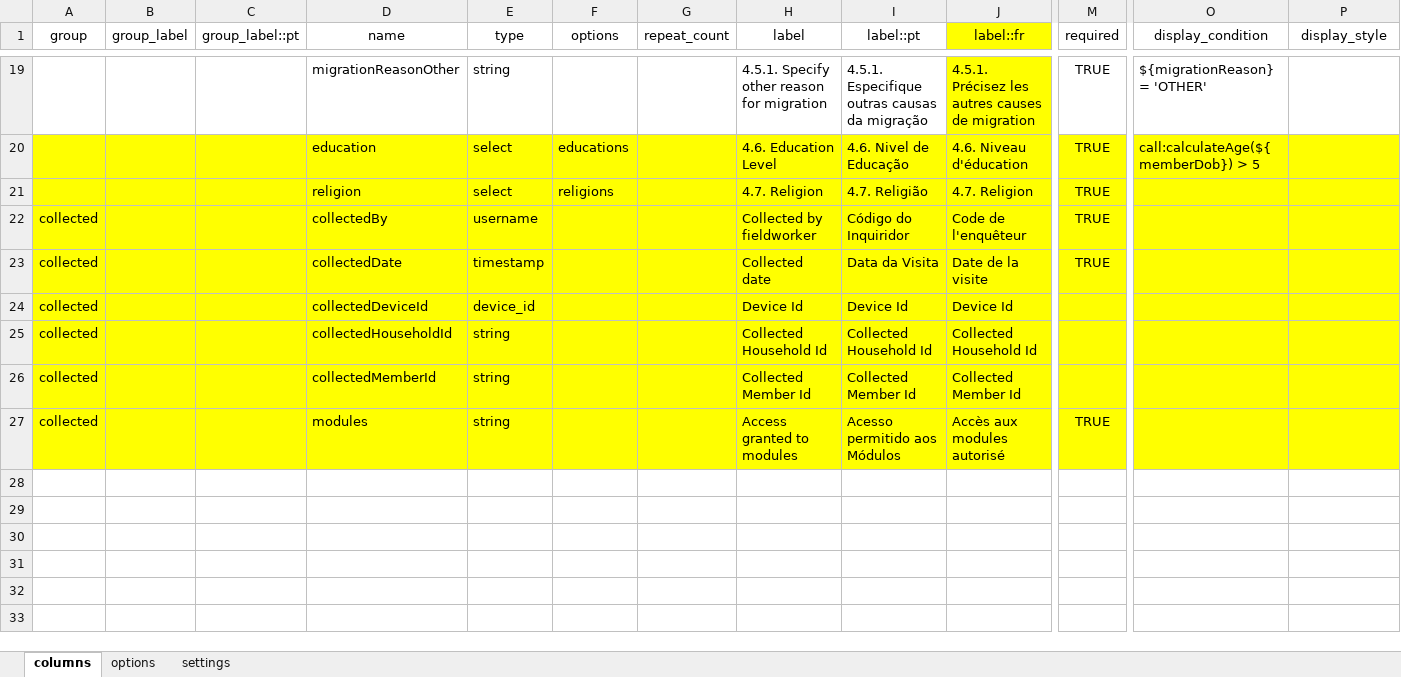
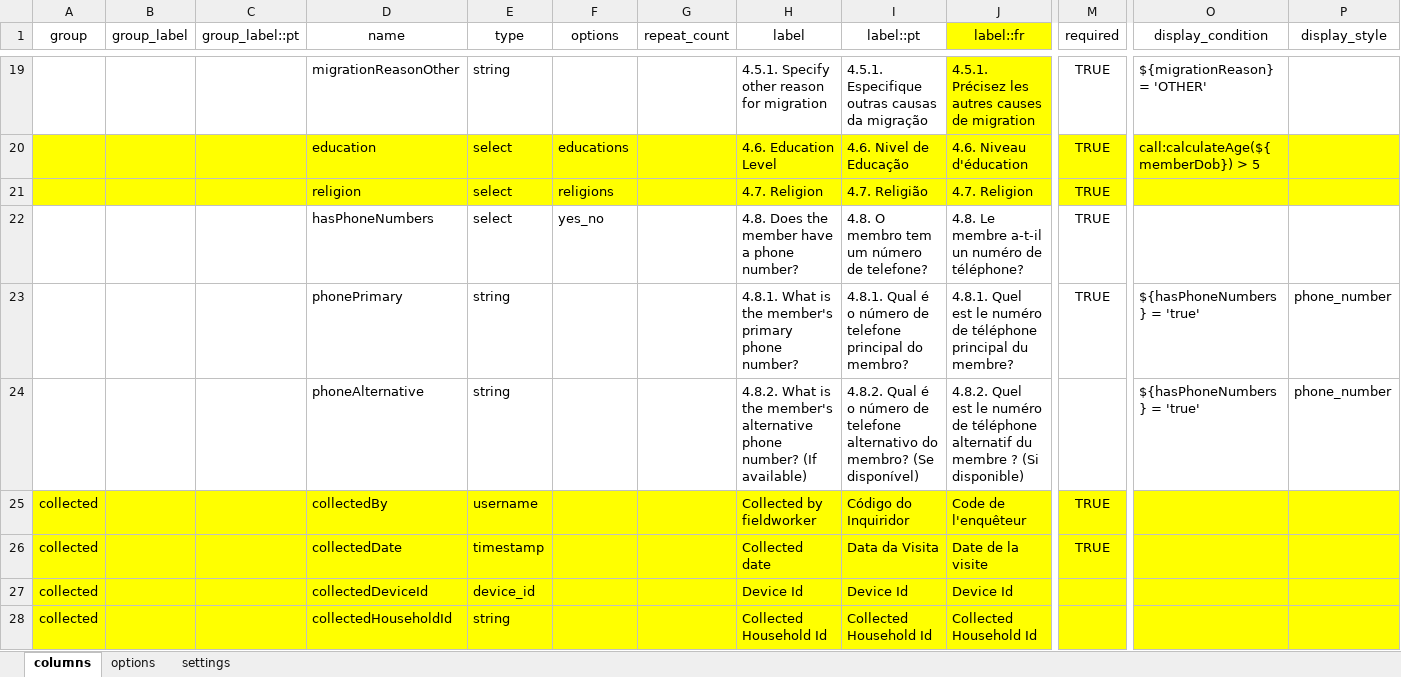
Before and after one commit to philimones-group/hds-explorer-tablet, an Excel workbook: app/src/main/res/raw/ext_inmigration_form.xlsx, sheet columns, drawn as a sheet; only a part is shown, gaps mark what is left out; the shorter side is filled out with more unchanged rows; values as stored, in another font and other column widths than the file's, no borders; rows hold the shown columns only; the diff names each change by its address in the sheet, - before the commit and + after, or states it on an @@ line.

```diff
--- a/app/src/main/res/raw/ext_inmigration_form.xlsx (sheet columns)
+++ b/app/src/main/res/raw/ext_inmigration_form.xlsx (sheet columns)
+row 22:  |  |  | hasPhoneNumbers | select | yes_no |  | 4.8. Does the member have a phone number? | 4.8. O membro tem um número de telefone? | 4.8. Le membre a-t-il un numéro de téléphone? | TRUE
+row 23:  |  |  | phonePrimary | string |  |  | 4.8.1. What is the member's primary phone number? | 4.8.1. Qual é o número de telefone principal do membro? | 4.8.1. Quel est le numéro de téléphone principal du membre? | TRUE | ${hasPhoneNumbers} = 'true' | phone_number
+row 24:  |  |  | phoneAlternative | string |  |  | 4.8.2. What is the member's alternative phone number? (If available) | 4.8.2. Qual é o número de telefone alternativo do membro? (Se disponível) | 4.8.2. Quel est le numéro de téléphone alternatif du membre ? (Si disponible) |  | ${hasPhoneNumbers} = 'true' | phone_number
```
Also changed, not shown: sheet options, app/src/main/res/raw/inmigration_form.xlsx, app/src/main/res/raw/member_enu_form.xlsx, 20 other files.
